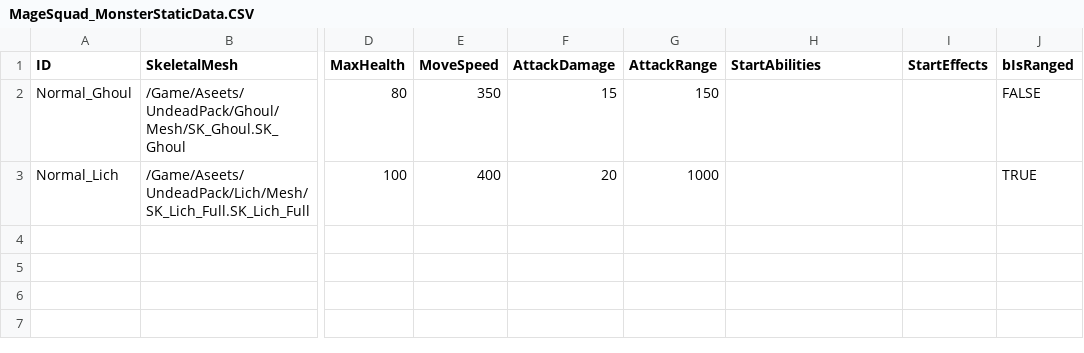
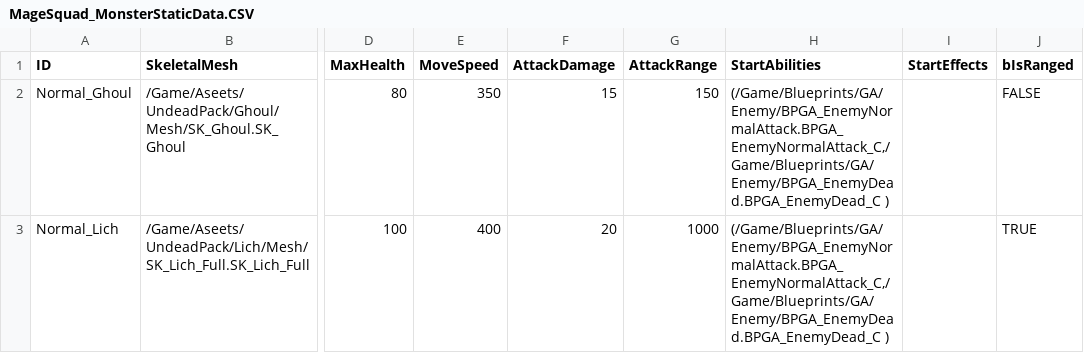
Before and after one commit to WantedRise/MageSquad, a CSV file: GameDatas/MageSquad_MonsterStaticData.CSV, drawn as a sheet; only a part is shown, gaps mark what is left out; the diff names each change by its address in the sheet, - before the commit and + after, or states it on an @@ line.

```diff
--- a/GameDatas/MageSquad_MonsterStaticData.CSV
+++ b/GameDatas/MageSquad_MonsterStaticData.CSV
-H2:H3 (StartAbilities): (empty)
+H2:H3 (StartAbilities): (/Game/Blueprints/GA/Enemy/BPGA_EnemyNormalAttack.BPGA_EnemyNormalAttack_C,/Game/Blueprints/GA/Enemy/BPGA_EnemyDead.BPGA_EnemyDead_C )
```
Also changed, not shown: 16 other files.
